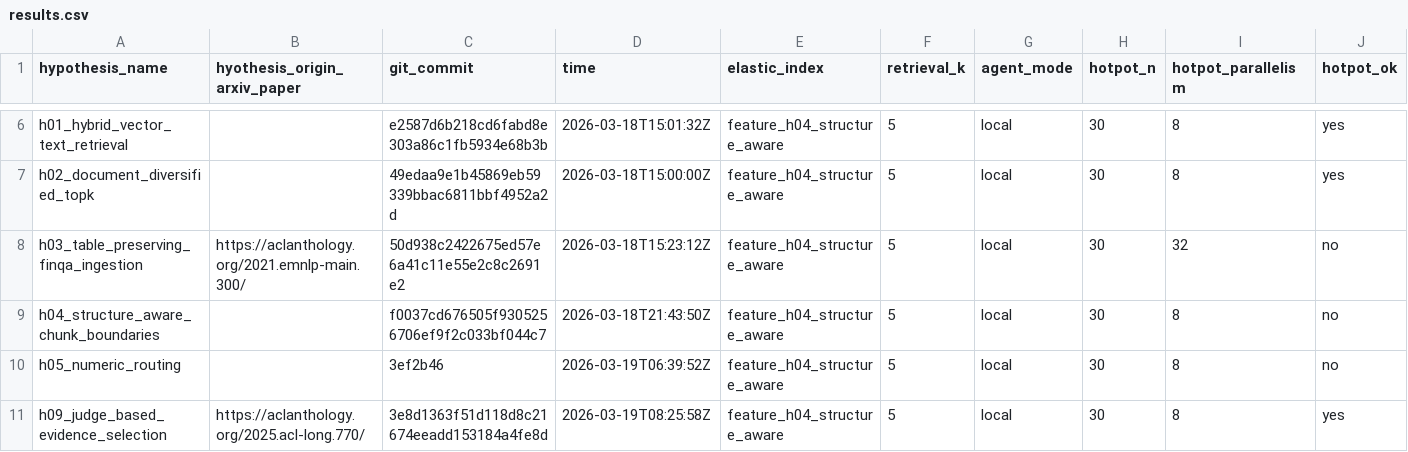
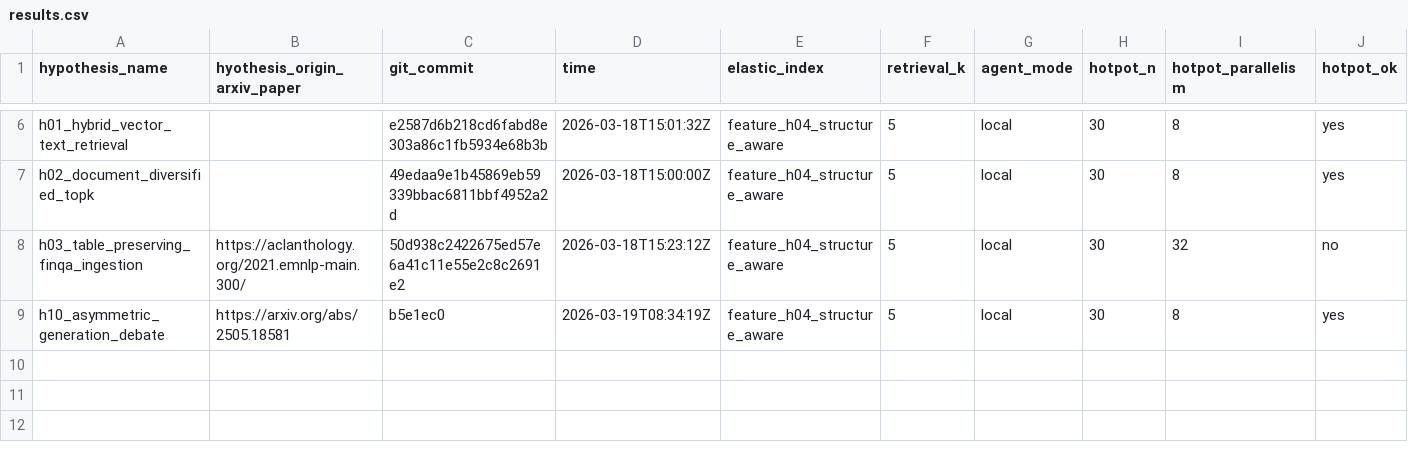
Before and after one commit to ar-or/autoresearchrag, a CSV file: results.csv, drawn as a sheet; only a part is shown, gaps mark what is left out; removed rows and columns are numbered as before the commit, all else as after; rows hold the shown columns only; the diff names each change by its address in the sheet, - before the commit and + after, or states it on an @@ line.

Commit message:
Record H10 evaluation

```diff
--- a/results.csv
+++ b/results.csv
-row 9: h04_structure_aware_chunk_boundaries |  | f0037cd676505f9305256706ef9f2c033bf044c7 | 2026-03-18T21:43:50Z | feature_h04_structure_aware | 5 | local | 30 | 8 | no
-row 10: h05_numeric_routing |  | 3ef2b46 | 2026-03-19T06:39:52Z | feature_h04_structure_aware | 5 | local | 30 | 8 | no
-row 11: h09_judge_based_evidence_selection | https://aclanthology.org/2025.acl-long.770/ | 3e8d1363f51d118d8c21674eeadd153184a4fe8d | 2026-03-19T08:25:58Z | feature_h04_structure_aware | 5 | local | 30 | 8 | yes
+row 9: h10_asymmetric_generation_debate | https://arxiv.org/abs/2505.18581 | b5e1ec0 | 2026-03-19T08:34:19Z | feature_h04_structure_aware | 5 | local | 30 | 8 | yes
```
